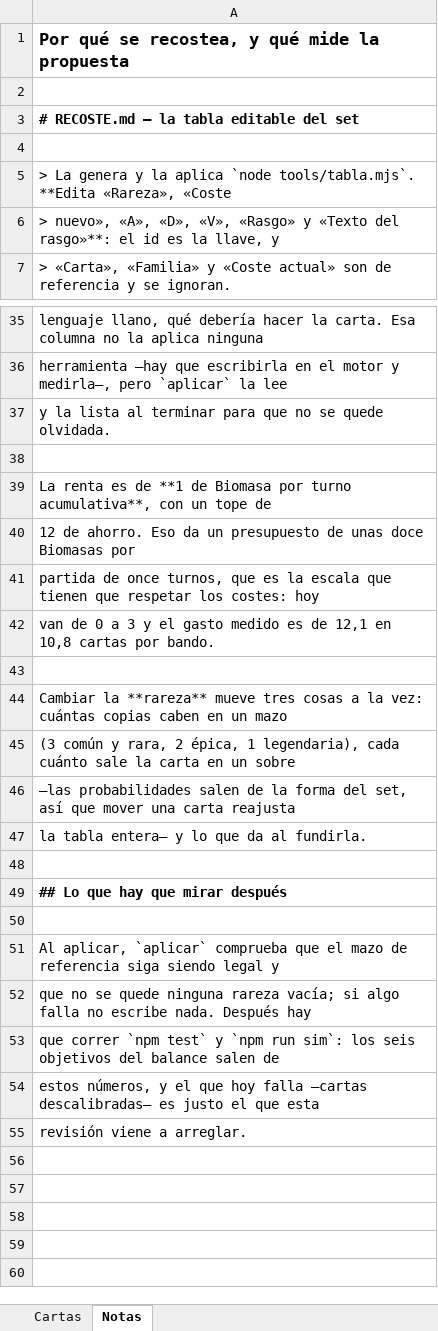
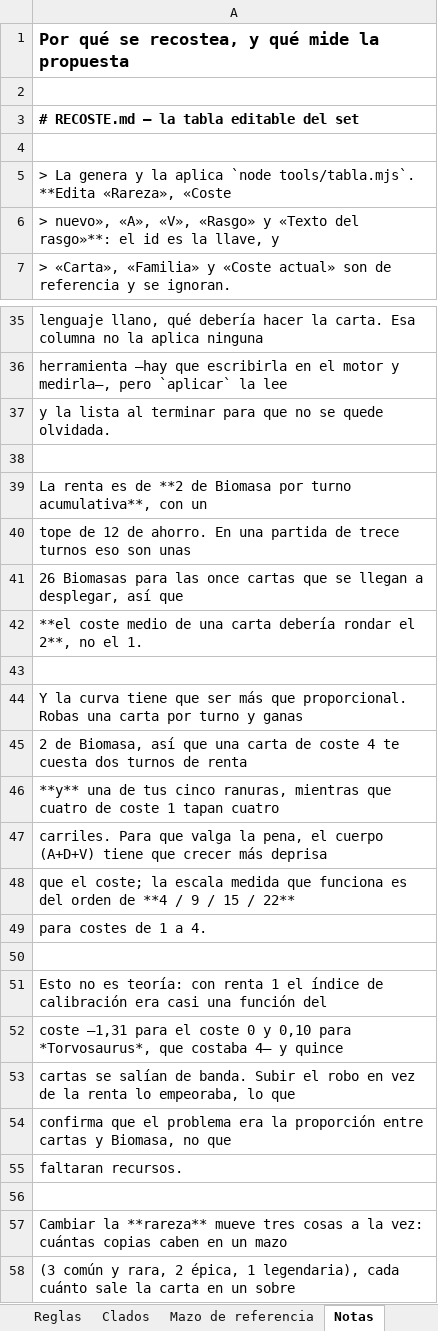
Before and after one commit to DanielD-S/DinoWar, an Excel workbook: RECOSTE.xlsx, sheet Notas, drawn as a sheet; only a part is shown, gaps mark what is left out; the shorter side is filled out with more unchanged rows; values as stored, in another font and other column widths than the file's, no borders; the diff names each change by its address in the sheet, - before the commit and + after, or states it on an @@ line.

```diff
--- a/RECOSTE.xlsx (sheet Notas)
+++ b/RECOSTE.xlsx (sheet Notas)
+sheet tab: Reglas
+sheet tab: Clados
+sheet tab: Mazo de referencia
-A6: …nuevo», «A», «D», «V», «Rasgo»…
+A6: …nuevo», «A», «V», «Rasgo»…
-A39: …es de **1 de Biomasa por turno acumulativa**, con un tope de
+A39: …es de **2 de Biomasa por turno acumulativa**, con un
-A40: 12 de ahorro. Eso da un presupuesto de unas doce Biomasas por
+A40: tope de 12 de ahorro. En una partida de trece turnos eso son unas
-A41: partida de once turnos, que es la escala que tienen que respetar los costes: hoy
+A41: 26 Biomasas para las once cartas que se llegan a desplegar, así que
-A42: van de 0 a 3 y el gasto medido es de 12,1 en 10,8 cartas por bando.
+A42: **el coste medio de una carta debería rondar el 2**, no el 1.
+row 43: (empty)
+row 44: Y la curva tiene que ser más que proporcional. Robas una carta por turno y ganas
+row 45: 2 de Biomasa, así que una carta de coste 4 te cuesta dos turnos de renta
+row 46: **y** una de tus cinco ranuras, mientras que cuatro de coste 1 tapan cuatro
+row 47: carriles. Para que valga la pena, el cuerpo (A+D+V) tiene que crecer más deprisa
+row 48: que el coste; la escala medida que funciona es del orden de **4 / 9 / 15 / 22**
+row 49: para costes de 1 a 4.
+row 50: (empty)
+row 51: Esto no es teoría: con renta 1 el índice de calibración era casi una función del
+row 52: coste —1,31 para el coste 0 y 0,10 para *Torvosaurus*, que costaba 4— y quince
+row 53: cartas se salían de banda. Subir el robo en vez de la renta lo empeoraba, lo que
+row 54: confirma que el problema era la proporción entre cartas y Biomasa, no que
+row 55: faltaran recursos.
```
Also changed, not shown: sheet Cartas, other sheet tabs, 9 other files.
